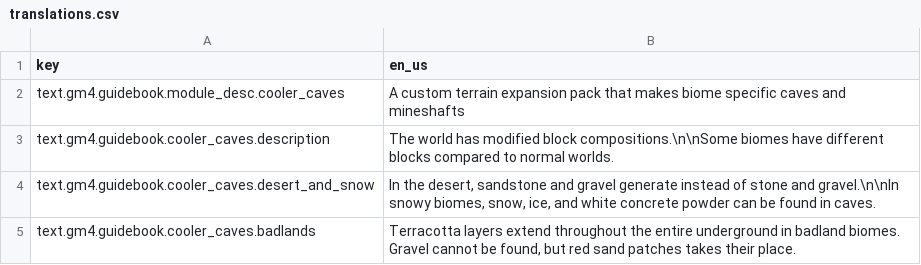
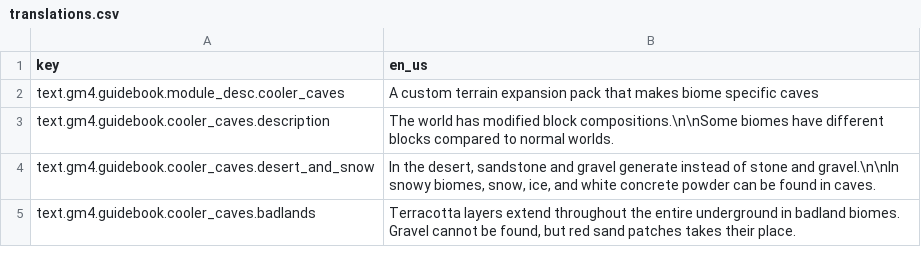
Before and after one commit to Gamemode4Dev/GM4_Datapacks, a CSV file: gm4_cooler_caves/translations.csv, drawn as a sheet.

Commit message:
Fix cooler caves guidebook description translation

```diff
--- a/gm4_cooler_caves/translations.csv
+++ b/gm4_cooler_caves/translations.csv
@@ -1,3 +1,3 @@
 key,en_us
-text.gm4.guidebook.module_desc.cooler_caves,A custom terrain expansion pack that makes biome specific caves and mineshafts
+text.gm4.guidebook.module_desc.cooler_caves,A custom terrain expansion pack that makes biome specific caves
 text.gm4.guidebook.cooler_caves.description,The world has modified block compositions.\n\nSome biomes have different blocks compared to normal worlds.
```
